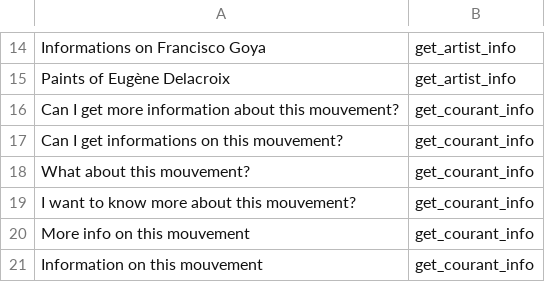
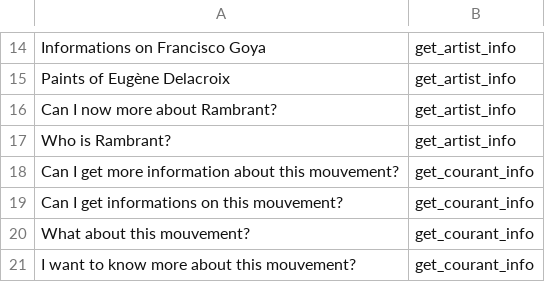
Before and after one commit to AntoineTorrini/Project-EDHEC-AI, a CSV file: Assisstant/intents.csv, drawn as a sheet; only a part is shown, gaps mark what is left out; the shorter side is filled out with more unchanged rows.

Commit message:
intents + entities update + node-red

```diff
--- a/Assisstant/intents.csv
+++ b/Assisstant/intents.csv
@@ -15,2 +15,4 @@ Informations on Francisco Goya,get_artist_info
 Paints of Eugène Delacroix,get_artist_info
+Can I now more about Rambrant?,get_artist_info
+Who is Rambrant?,get_artist_info
 Can I get more information about this mouvement?,get_courant_info
```
Also changed, not shown: Assisstant/entities.csv, 1 other file.
